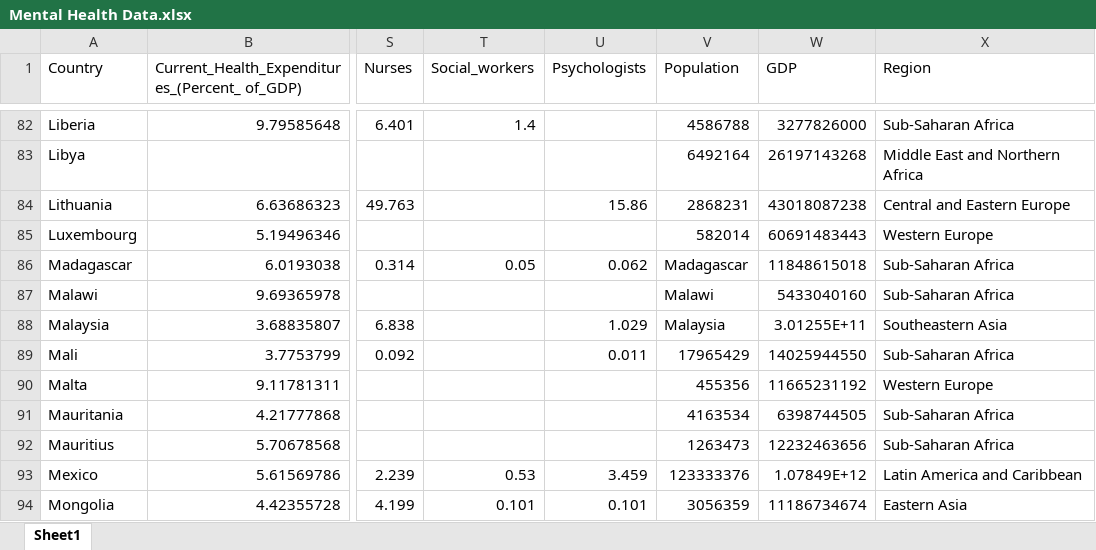
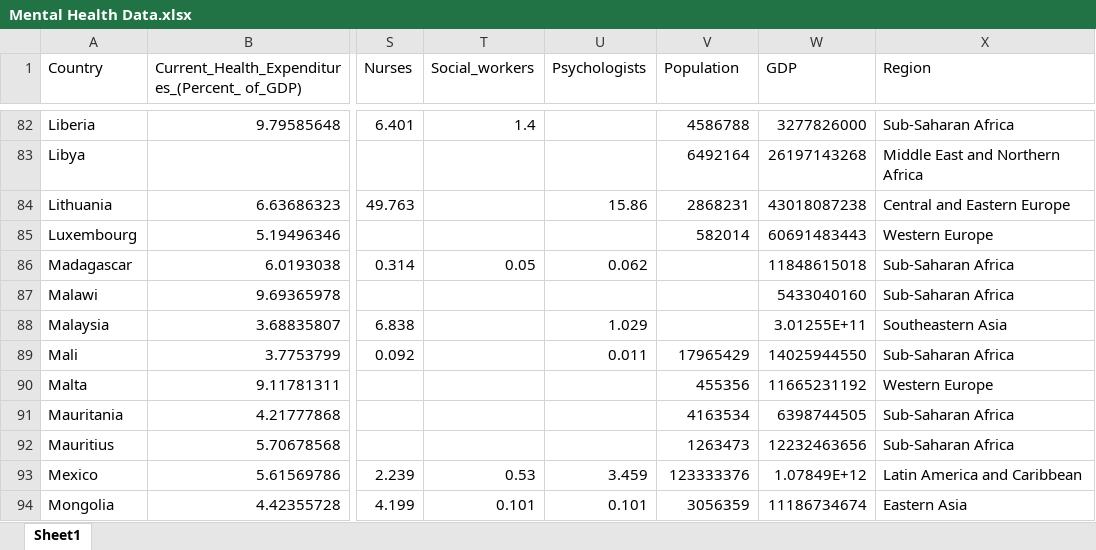
Before and after one commit to bryantstats/capstone, an Excel workbook: Elliot/Mental Health Data.xlsx, sheet Sheet1, drawn as a sheet; only a part is shown, gaps mark what is left out; values as stored, in another font and other column widths than the file's, no borders; the diff names each change by its address in the sheet, - before the commit and + after, or states it on an @@ line.

```diff
--- a/Elliot/Mental Health Data.xlsx (sheet Sheet1)
+++ b/Elliot/Mental Health Data.xlsx (sheet Sheet1)
-V86 (Population): Madagascar
+V86 (Population): (empty)
-V87 (Population): Malawi
+V87 (Population): (empty)
-V88 (Population): Malaysia
+V88 (Population): (empty)
```
Also changed, not shown: 12 other files.
